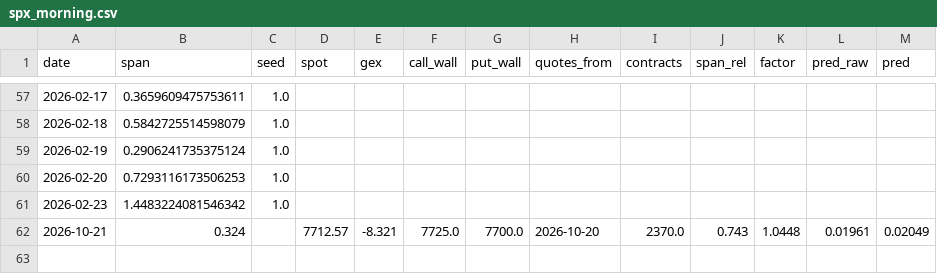
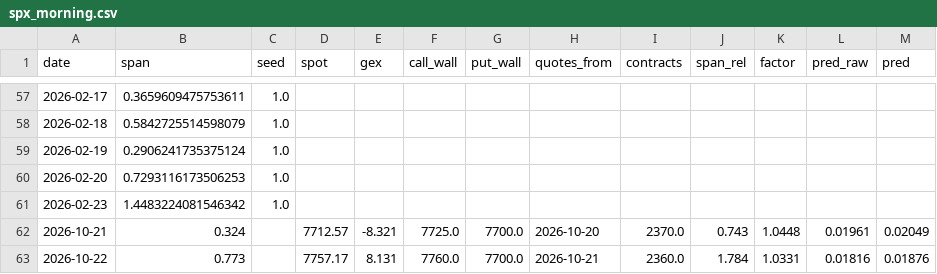
Before and after one commit to vannaflow1/nasdaq-bot, a CSV file: knowledge/spx_morning.csv, drawn as a sheet; only a part is shown, gaps mark what is left out.

```diff
--- a/knowledge/spx_morning.csv
+++ b/knowledge/spx_morning.csv
@@ -62 +62,2 @@ date,span,seed,spot,gex,call_wall,put_wall,quotes_from,contracts,span_rel,factor
 2026-10-21,0.324,,7712.57,-8.321,7725.0,7700.0,2026-10-20,2370.0,0.743,1.0448,0.01961,0.02049
+2026-10-22,0.773,,7757.17,8.131,7760.0,7700.0,2026-10-21,2360.0,1.784,1.0331,0.01816,0.01876
```
Also changed, not shown: 4 other files.
